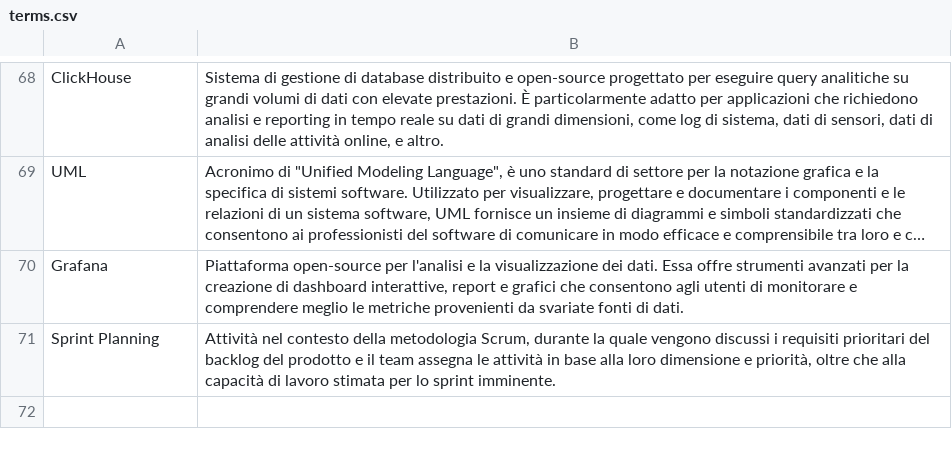
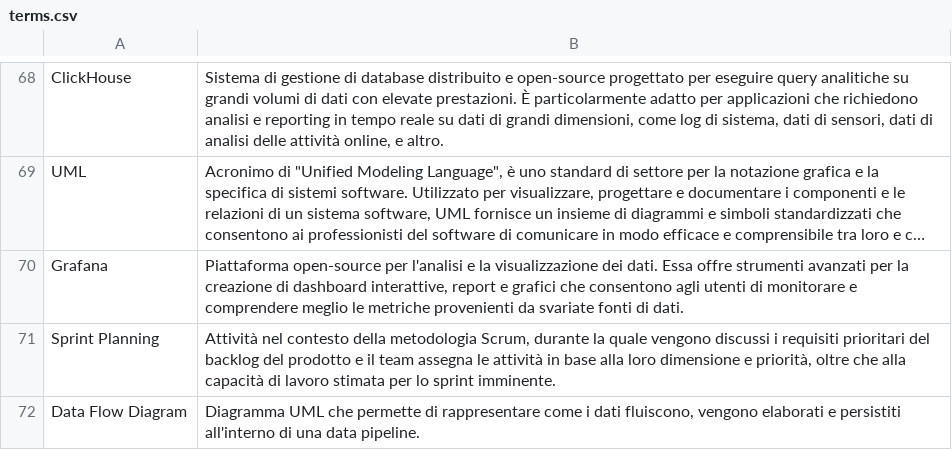
Before and after one commit to SWATEngineering/Docs, a CSV file: src/3_PB/Glossario/terms.csv, drawn as a sheet; only a part is shown, gaps mark what is left out; long unchanged cells end in …; the diff names each change by its address in the sheet, - before the commit and + after, or states it on an @@ line.

Commit message:
Aggiunta termine a glossario.

```diff
--- a/src/3_PB/Glossario/terms.csv
+++ b/src/3_PB/Glossario/terms.csv
+row 72: Data Flow Diagram | Diagramma UML che permette di rappresentare come i dati fluiscono, vengono elaborati e persistiti all'interno di una data pipeline.
```
